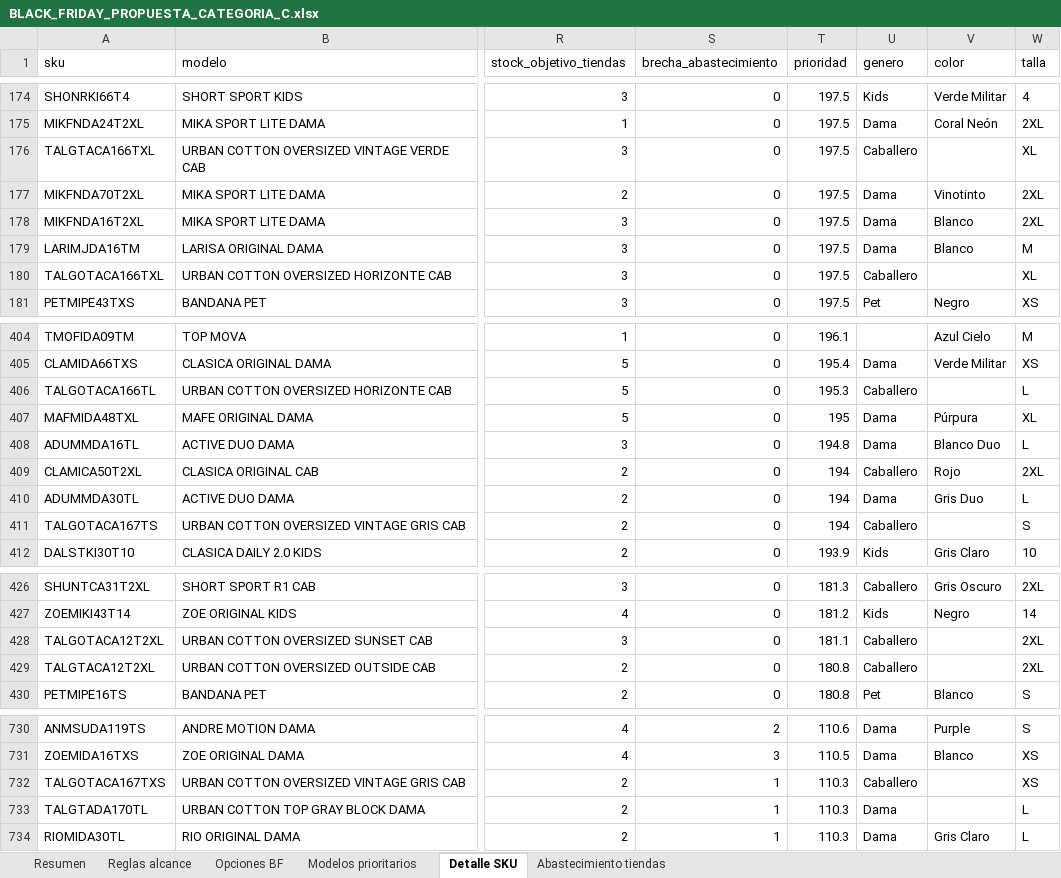
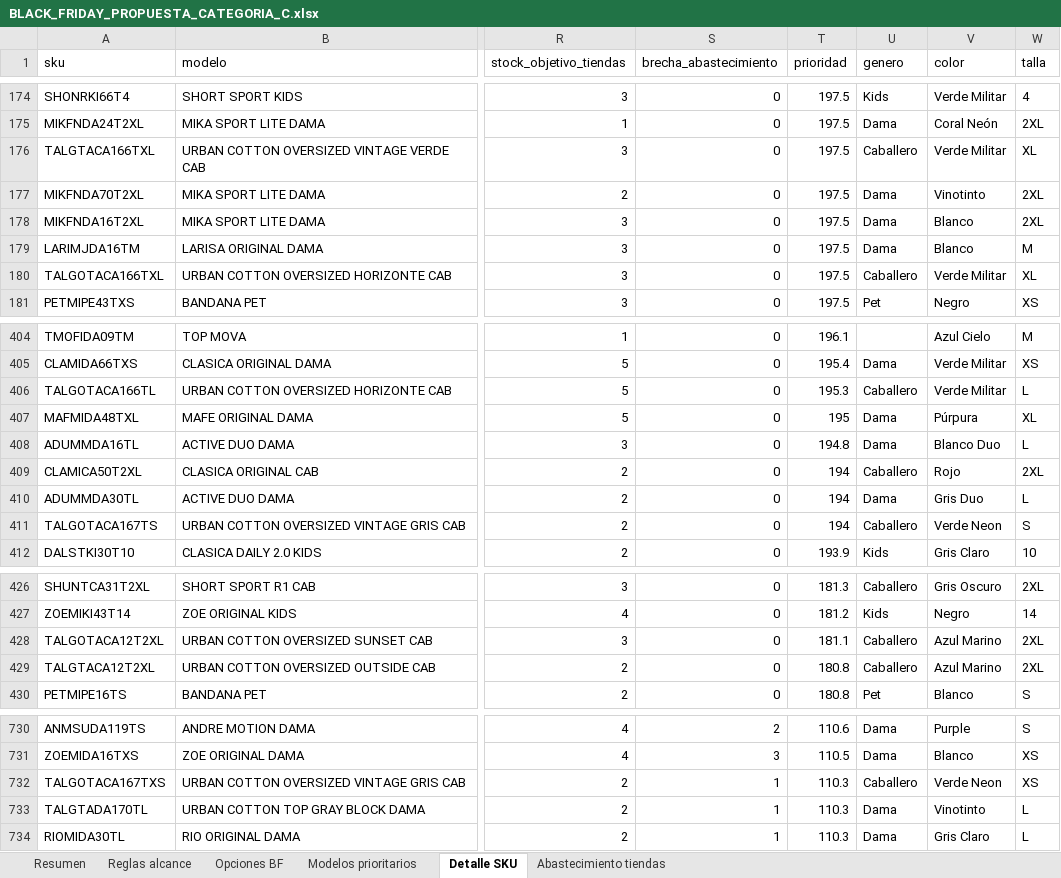
Before and after one commit to scm-svg/Data-Analyst, an Excel workbook: black-friday-categoria-c/BLACK_FRIDAY_PROPUESTA_CATEGORIA_C.xlsx, sheet Detalle SKU, drawn as a sheet; only a part is shown, gaps mark what is left out; values as stored, in another font and other column widths than the file's, no borders; the diff covers the shown part only; the diff names each change by its address in the sheet, - before the commit and + after, or states it on an @@ line.

```diff
--- a/black-friday-categoria-c/BLACK_FRIDAY_PROPUESTA_CATEGORIA_C.xlsx (sheet Detalle SKU)
+++ b/black-friday-categoria-c/BLACK_FRIDAY_PROPUESTA_CATEGORIA_C.xlsx (sheet Detalle SKU)
-V176 (color): (empty)
+V176 (color): Verde Militar
-V180 (color): (empty)
+V180 (color): Verde Militar
-V406 (color): (empty)
+V406 (color): Verde Militar
-V411 (color): (empty)
+V411 (color): Verde Neon
-V428:V429 (color): (empty)
+V428:V429 (color): Azul Marino
-V732 (color): (empty)
+V732 (color): Verde Neon
-V733 (color): (empty)
+V733 (color): Vinotinto
```
Also changed, not shown: 19 edited cells elsewhere in this sheet, sheet Resumen, 3 other files.
